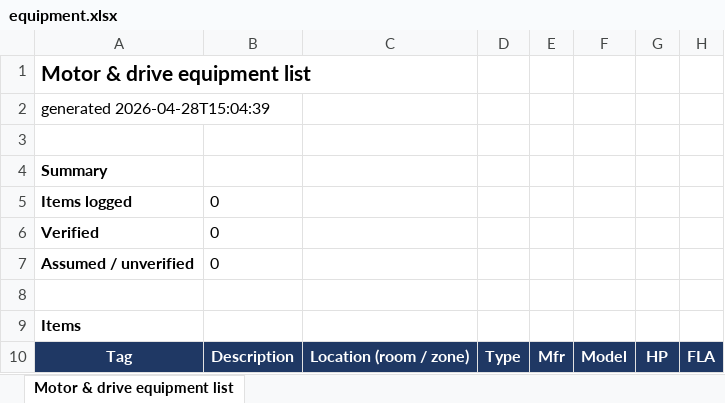
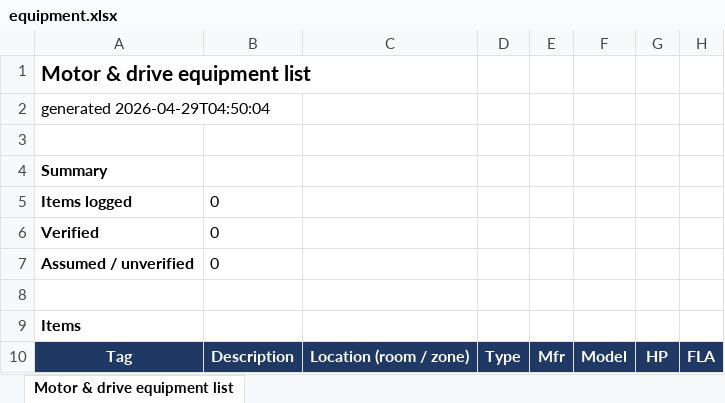
Before and after one commit to jknutson0000-png/buddy, an Excel workbook: asphalt-plant/equipment/equipment.xlsx, sheet Motor & drive equipment list, drawn as a sheet; only a part is shown; values as stored, in another font and other column widths than the file's, no borders; the diff names each change by its address in the sheet, - before the commit and + after, or states it on an @@ line.

```diff
--- a/asphalt-plant/equipment/equipment.xlsx (sheet Motor & drive equipment list)
+++ b/asphalt-plant/equipment/equipment.xlsx (sheet Motor & drive equipment list)
-A2: generated 2026-04-28T15:04:39
+A2: generated 2026-04-29T04:50:04
```
Also changed, not shown: asphalt-plant/process/process.xlsx, 10 other files.
